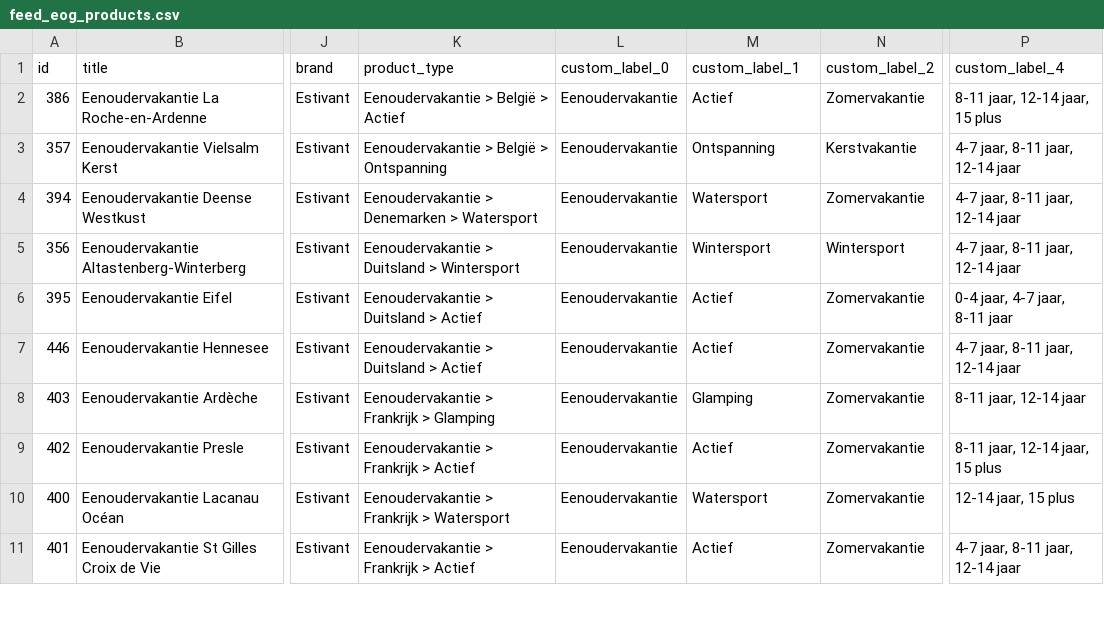
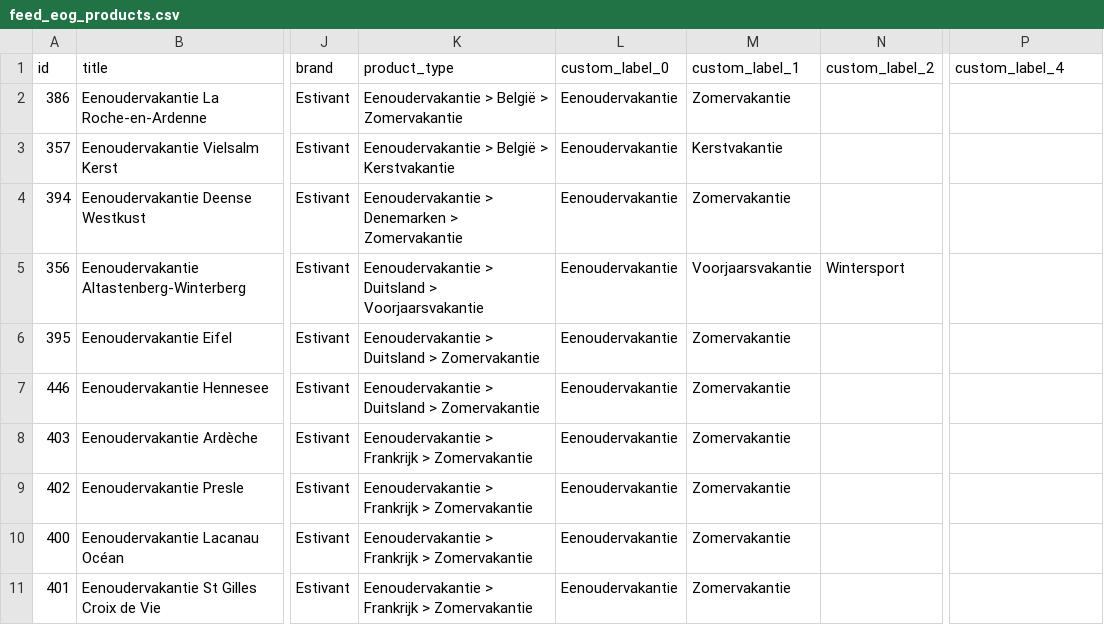
Before and after one commit to whaleads/estivant-dpa-feed, a CSV file: output/feed_eog_products.csv, drawn as a sheet; only a part is shown, gaps mark what is left out; the diff covers the shown part only; the diff names each change by its address in the sheet, - before the commit and + after, or states it on an @@ line.

```diff
--- a/output/feed_eog_products.csv
+++ b/output/feed_eog_products.csv
-K2 (product_type): Eenoudervakantie > België > Actief
+K2 (product_type): Eenoudervakantie > België > Zomervakantie
-M2 (custom_label_1): Actief
+M2 (custom_label_1): Zomervakantie
-N2 (custom_label_2): Zomervakantie
+N2 (custom_label_2): (empty)
-P2 (custom_label_4): 8-11 jaar, 12-14 jaar, 15 plus
+P2 (custom_label_4): (empty)
-K3 (product_type): Eenoudervakantie > België > Ontspanning
+K3 (product_type): Eenoudervakantie > België > Kerstvakantie
-M3 (custom_label_1): Ontspanning
+M3 (custom_label_1): Kerstvakantie
-N3 (custom_label_2): Kerstvakantie
+N3 (custom_label_2): (empty)
-P3:P5 (custom_label_4): 4-7 jaar, 8-11 jaar, 12-14 jaar
+P3:P5 (custom_label_4): (empty)
-K4 (product_type): Eenoudervakantie > Denemarken > Watersport
+K4 (product_type): Eenoudervakantie > Denemarken > Zomervakantie
-M4 (custom_label_1): Watersport
+M4 (custom_label_1): Zomervakantie
-N4 (custom_label_2): Zomervakantie
+N4 (custom_label_2): (empty)
-K5 (product_type): Eenoudervakantie > Duitsland > Wintersport
+K5 (product_type): Eenoudervakantie > Duitsland > Voorjaarsvakantie
-M5 (custom_label_1): Wintersport
+M5 (custom_label_1): Voorjaarsvakantie
-K6:K7 (product_type): Eenoudervakantie > Duitsland > Actief
+K6:K7 (product_type): Eenoudervakantie > Duitsland > Zomervakantie
-M6:M7 (custom_label_1): Actief
+M6:M7 (custom_label_1): Zomervakantie
-N6:N11 (custom_label_2): Zomervakantie
+N6:N11 (custom_label_2): (empty)
-P6 (custom_label_4): 0-4 jaar, 4-7 jaar, 8-11 jaar
+P6 (custom_label_4): (empty)
-P7 (custom_label_4): 4-7 jaar, 8-11 jaar, 12-14 jaar
+P7 (custom_label_4): (empty)
-K8 (product_type): Eenoudervakantie > Frankrijk > Glamping
+K8 (product_type): Eenoudervakantie > Frankrijk > Zomervakantie
-M8 (custom_label_1): Glamping
+M8 (custom_label_1): Zomervakantie
-P8 (custom_label_4): 8-11 jaar, 12-14 jaar
+P8 (custom_label_4): (empty)
-K9 (product_type): Eenoudervakantie > Frankrijk > Actief
+K9 (product_type): Eenoudervakantie > Frankrijk > Zomervakantie
-M9 (custom_label_1): Actief
+M9 (custom_label_1): Zomervakantie
-P9 (custom_label_4): 8-11 jaar, 12-14 jaar, 15 plus
+P9 (custom_label_4): (empty)
-K10 (product_type): Eenoudervakantie > Frankrijk > Watersport
+K10 (product_type): Eenoudervakantie > Frankrijk > Zomervakantie
-M10 (custom_label_1): Watersport
+M10 (custom_label_1): Zomervakantie
-P10 (custom_label_4): 12-14 jaar, 15 plus
+P10 (custom_label_4): (empty)
-K11 (product_type): Eenoudervakantie > Frankrijk > Actief
+K11 (product_type): Eenoudervakantie > Frankrijk > Zomervakantie
-M11 (custom_label_1): Actief
+M11 (custom_label_1): Zomervakantie
-P11 (custom_label_4): 4-7 jaar, 8-11 jaar, 12-14 jaar
+P11 (custom_label_4): (empty)
```
Also changed, not shown: 82 edited cells elsewhere in this file, output/feed_eog.csv, output/feed_sng.csv, 6 other files.
